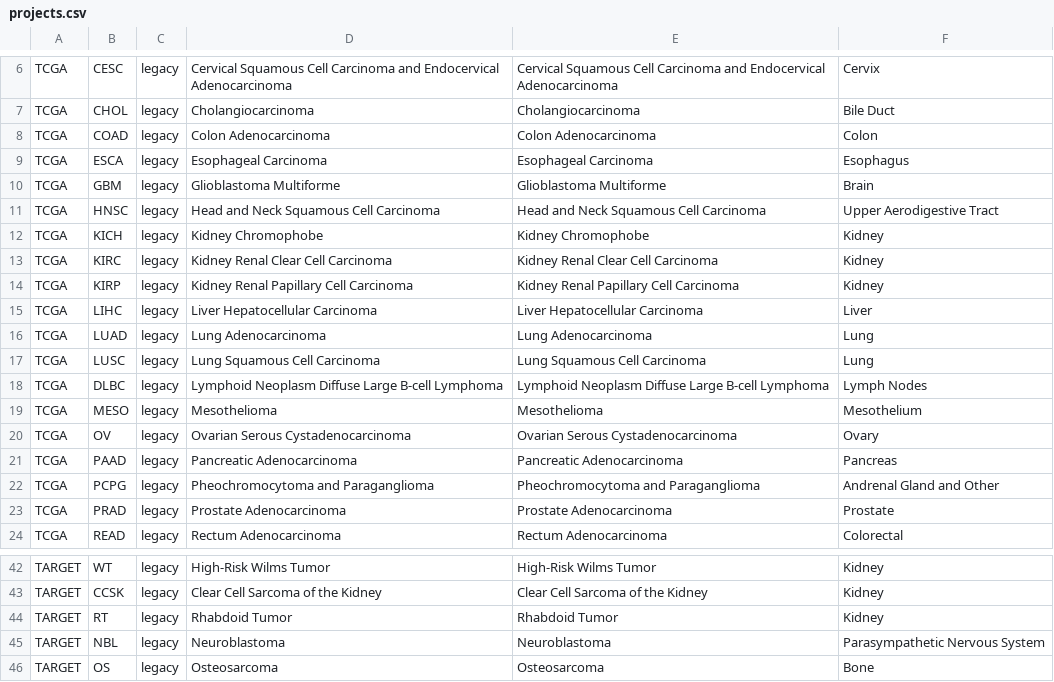
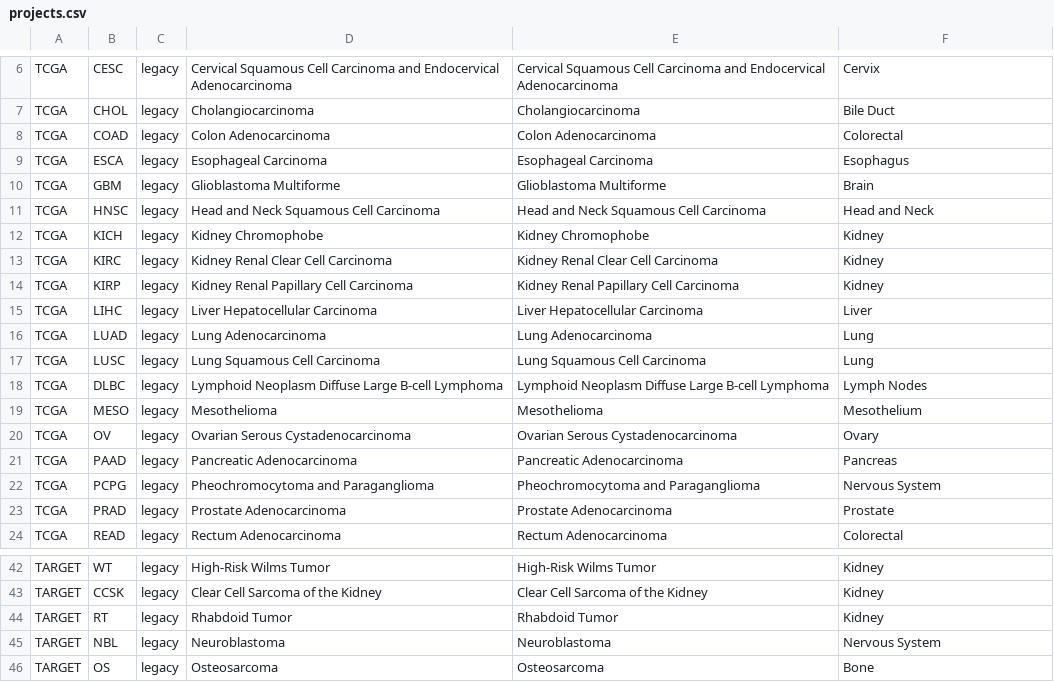
Before and after one commit to NCI-GDC/gdcdatamodel, a CSV file: zug/datamodel/projects.csv, drawn as a sheet; only a part is shown, gaps mark what is left out.

Commit message:
Updated primary sites to be more general

```diff
--- a/zug/datamodel/projects.csv
+++ b/zug/datamodel/projects.csv
@@ -7,6 +7,6 @@ TCGA,CESC,legacy,Cervical Squamous Cell Carcinoma and Endocervical Adenocarcinom
 TCGA,CHOL,legacy,Cholangiocarcinoma,Cholangiocarcinoma,Bile Duct
-TCGA,COAD,legacy,Colon Adenocarcinoma,Colon Adenocarcinoma,Colon
+TCGA,COAD,legacy,Colon Adenocarcinoma,Colon Adenocarcinoma,Colorectal
 TCGA,ESCA,legacy,Esophageal Carcinoma,Esophageal Carcinoma,Esophagus
 TCGA,GBM,legacy,Glioblastoma Multiforme,Glioblastoma Multiforme,Brain
-TCGA,HNSC,legacy,Head and Neck Squamous Cell Carcinoma,Head and Neck Squamous Cell Carcinoma,Upper Aerodigestive Tract
+TCGA,HNSC,legacy,Head and Neck Squamous Cell Carcinoma,Head and Neck Squamous Cell Carcinoma,Head and Neck
 TCGA,KICH,legacy,Kidney Chromophobe,Kidney Chromophobe,Kidney
@@ -21,3 +21,3 @@ TCGA,OV,legacy,Ovarian Serous Cystadenocarcinoma,Ovarian Serous Cystadenocarcino
 TCGA,PAAD,legacy,Pancreatic Adenocarcinoma,Pancreatic Adenocarcinoma,Pancreas
-TCGA,PCPG,legacy,Pheochromocytoma and Paraganglioma,Pheochromocytoma and Paraganglioma,Andrenal Gland and Other
+TCGA,PCPG,legacy,Pheochromocytoma and Paraganglioma,Pheochromocytoma and Paraganglioma,Nervous System
 TCGA,PRAD,legacy,Prostate Adenocarcinoma,Prostate Adenocarcinoma,Prostate
@@ -44,3 +44,3 @@ TARGET,CCSK,legacy,Clear Cell Sarcoma of the Kidney,Clear Cell Sarcoma of the Ki
 TARGET,RT,legacy,Rhabdoid Tumor,Rhabdoid Tumor,Kidney
-TARGET,NBL,legacy,Neuroblastoma,Neuroblastoma,Parasympathetic Nervous System
+TARGET,NBL,legacy,Neuroblastoma,Neuroblastoma,Nervous System
 TARGET,OS,legacy,Osteosarcoma,Osteosarcoma,Bone
```
